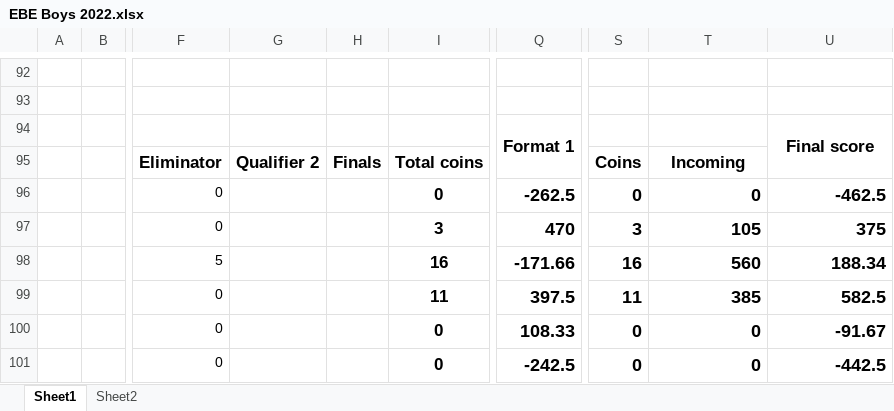
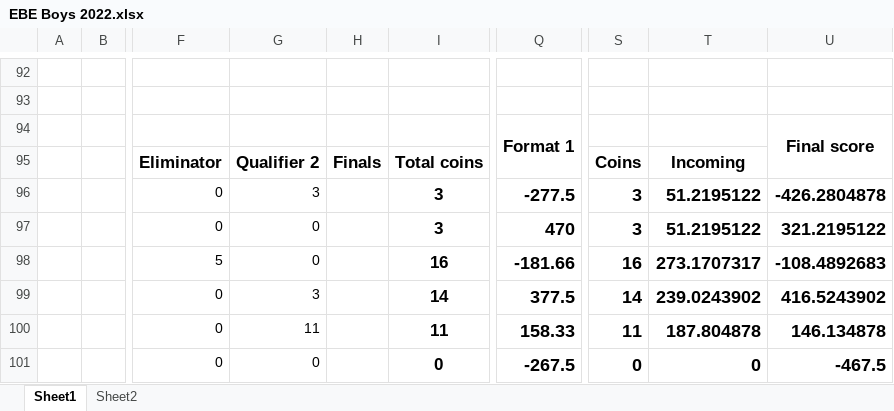
Before and after one commit to PaulJustin/IPL, an Excel workbook: 2022/EBE Boys 2022.xlsx, sheet Sheet1, drawn as a sheet; only a part is shown, gaps mark what is left out; values as stored, in another font and other column widths than the file's, no borders; conditional formats not drawn; the diff covers the shown part only; the diff names each change by its address in the sheet, - before the commit and + after, or states it on an @@ line.

```diff
--- a/2022/EBE Boys 2022.xlsx (sheet Sheet1)
+++ b/2022/EBE Boys 2022.xlsx (sheet Sheet1)
-G96: (empty)
+G96: 3
-I96: 0
+I96: 3
-Q96: -262.5
+Q96: -277.5
-S96: 0
+S96: 3
-T96: 0
+T96: 51.2195122
-U96: -462.5
+U96: -426.2804878
-G97:G98: (empty)
+G97:G98: 0
-T97: 105
+T97: 51.2195122
-U97: 375
+U97: 321.2195122
-Q98: -171.66
+Q98: -181.66
-T98: 560
+T98: 273.1707317
-U98: 188.34
+U98: -108.4892683
-G99: (empty)
+G99: 3
-I99: 11
+I99: 14
-Q99: 397.5
+Q99: 377.5
-S99: 11
+S99: 14
-T99: 385
+T99: 239.0243902
-U99: 582.5
+U99: 416.5243902
-G100: (empty)
+G100: 11
-I100: 0
+I100: 11
-Q100: 108.33
+Q100: 158.33
-S100: 0
+S100: 11
-T100: 0
+T100: 187.804878
-U100: -91.67
+U100: 146.134878
-G101: (empty)
+G101: 0
-Q101: -242.5
+Q101: -267.5
-U101: -442.5
+U101: -467.5
```
Also changed, not shown: 1 added row, 1 removed row and 13 edited cells elsewhere in this sheet, sheet Sheet2.
